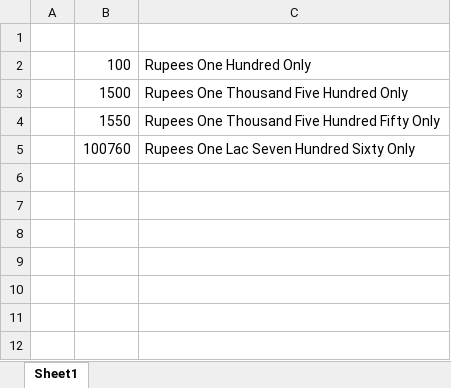
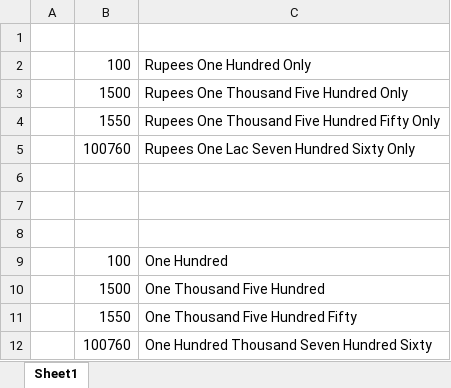
Before and after one commit to havishmad/excel_word_convert_number_to_words, an Excel workbook: Excel_Convert_to_INR.xlsm, sheet Sheet1, drawn as a sheet; values as stored, in another font and other column widths than the file's, no borders; the diff names each change by its address in the sheet, - before the commit and + after, or states it on an @@ line.

Commit message:
Update Excel_Convert_to_INR.xlsm

```diff
--- a/Excel_Convert_to_INR.xlsm (sheet Sheet1)
+++ b/Excel_Convert_to_INR.xlsm (sheet Sheet1)
+row 6: (empty)
+row 7: (empty)
+row 8: (empty)
+row 9:  | 100 | One Hundred
+row 10:  | 1500 | One Thousand Five Hundred
+row 11:  | 1550 | One Thousand Five Hundred Fifty
+row 12:  | 100760 | One Hundred Thousand Seven Hundred Sixty
```
